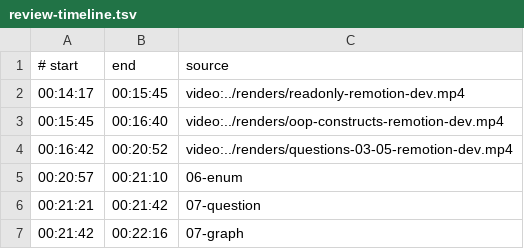
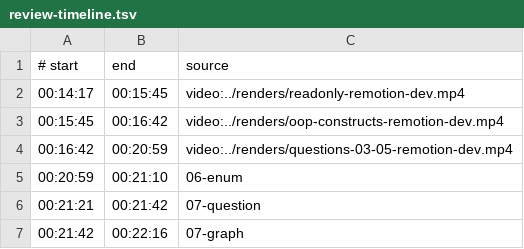
Before and after one commit to savinmikhail/php-backend-interview-video, a TSV file: video/review-timeline.tsv, drawn as a sheet; only a part is shown.

```diff
--- a/video/review-timeline.tsv
+++ b/video/review-timeline.tsv
@@ -2,5 +2,5 @@
 00:14:17	00:15:45	video:../renders/readonly-remotion-dev.mp4
-00:15:45	00:16:40	video:../renders/oop-constructs-remotion-dev.mp4
-00:16:42	00:20:52	video:../renders/questions-03-05-remotion-dev.mp4
-00:20:57	00:21:10	06-enum
+00:15:45	00:16:42	video:../renders/oop-constructs-remotion-dev.mp4
+00:16:42	00:20:59	video:../renders/questions-03-05-remotion-dev.mp4
+00:20:59	00:21:10	06-enum
 00:21:21	00:21:42	07-question
```
Also changed, not shown: 5 other files.
